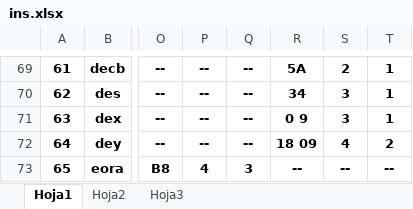
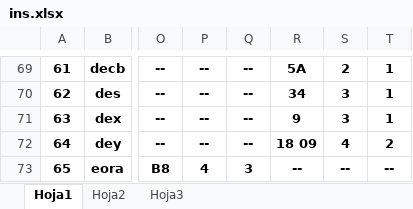
Before and after one commit to andre-cl/compiladorMC68HC11, an Excel workbook: ins.xlsx, sheet Hoja1, drawn as a sheet; only a part is shown, gaps mark what is left out; values as stored, in another font and other column widths than the file's, no borders; the diff names each change by its address in the sheet, - before the commit and + after, or states it on an @@ line.

```diff
--- a/ins.xlsx (sheet Hoja1)
+++ b/ins.xlsx (sheet Hoja1)
-R71: 0 9
+R71: 9
```
Also changed, not shown: 12 other files.
